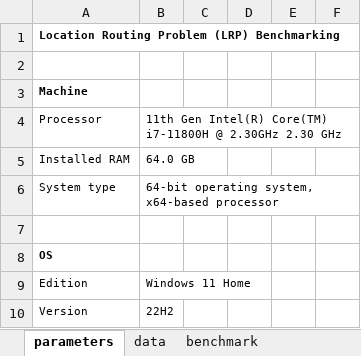
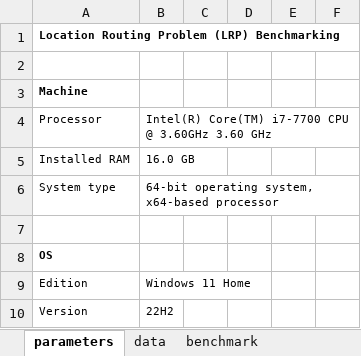
Before and after one commit to anmpahwa/LRP.jl, an Excel workbook: benchmarks.xlsx, sheet parameters, drawn as a sheet; only a part is shown; values as stored, in another font and other column widths than the file's, no borders; the diff names each change by its address in the sheet, - before the commit and + after, or states it on an @@ line.

```diff
--- a/benchmarks.xlsx (sheet parameters)
+++ b/benchmarks.xlsx (sheet parameters)
-B4: 11th Gen Intel(R) Core(TM) i7-11800H @ 2.30GHz 2.30 GHz
+B4: Intel(R) Core(TM) i7-7700 CPU @ 3.60GHz 3.60 GHz
-B5: 64.0 GB
+B5: 16.0 GB
```
Also changed, not shown: 3 other files.
